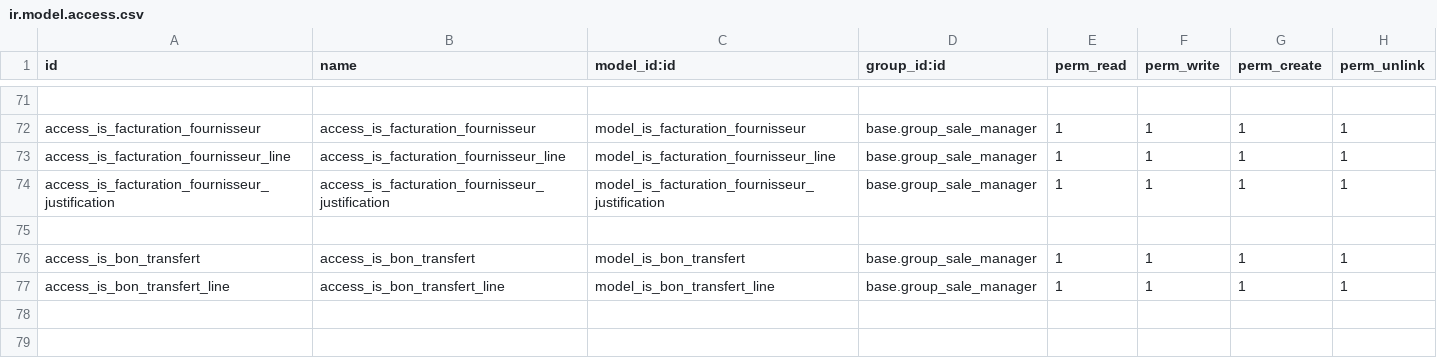
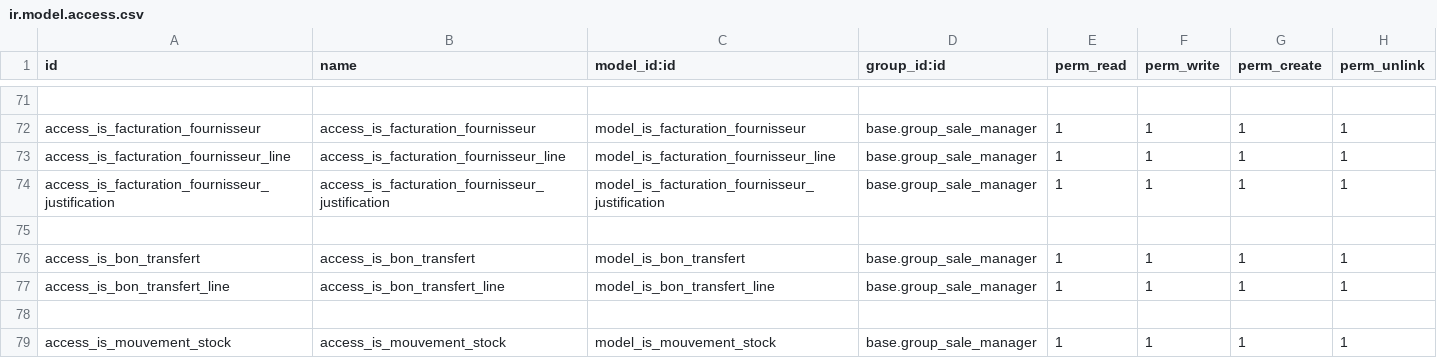
Before and after one commit to tonygalmiche/is_plastigray, a CSV file: security/ir.model.access.csv, drawn as a sheet; only a part is shown, gaps mark what is left out; the diff names each change by its address in the sheet, - before the commit and + after, or states it on an @@ line.

```diff
--- a/security/ir.model.access.csv
+++ b/security/ir.model.access.csv
+row 78: (empty)
+row 79: access_is_mouvement_stock | access_is_mouvement_stock | model_is_mouvement_stock | base.group_sale_manager | 1 | 1 | 1 | 1
```
Also changed, not shown: 14 other files.
